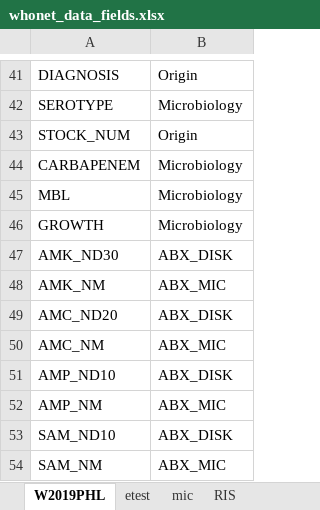
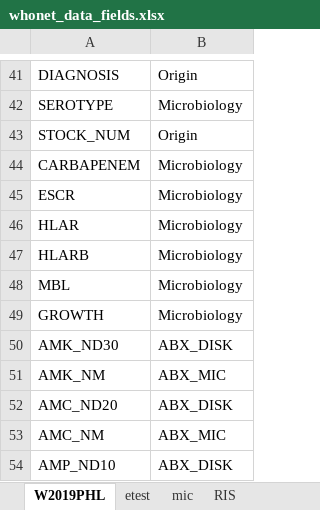
Before and after one commit to arsp-dev/dmu_sys, an Excel workbook: whonet/static/whonet_xl/whonet_data_fields.xlsx, sheet W2019PHL, drawn as a sheet; only a part is shown, gaps mark what is left out; the shorter side is filled out with more unchanged rows; values as stored, in another font and other column widths than the file's, no borders; the diff names each change by its address in the sheet, - before the commit and + after, or states it on an @@ line.

```diff
--- a/whonet/static/whonet_xl/whonet_data_fields.xlsx (sheet W2019PHL)
+++ b/whonet/static/whonet_xl/whonet_data_fields.xlsx (sheet W2019PHL)
+row 45: ESCR | Microbiology
+row 46: HLAR | Microbiology
+row 47: HLARB | Microbiology
```
Also changed, not shown: sheet RIS, whonet/static/whonet_xl/org_list_fast.xlsx, whonet/static/whonet_xl/whonet_data_summary_referred.xlsx, 7 other files.
